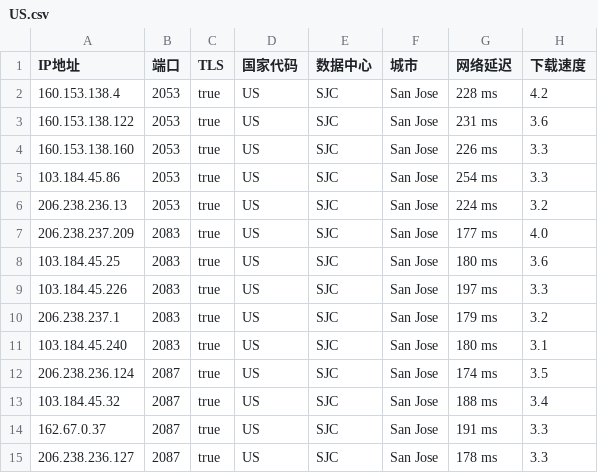
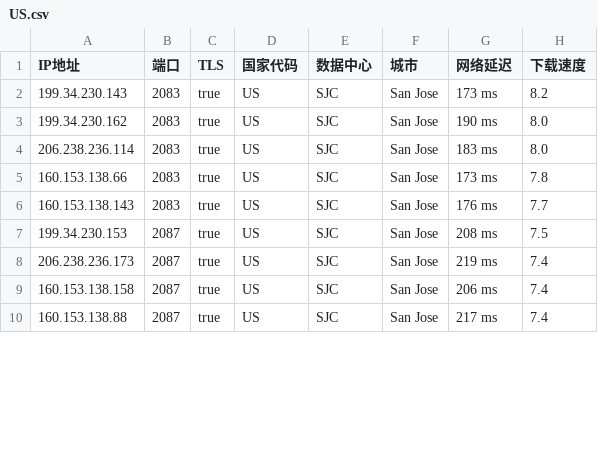
Before and after one commit to chuansuodiqiu/DownlodKV, a CSV file: US.csv, drawn as a sheet; only a part is shown; the diff covers the shown part only.

```diff
--- a/US.csv
+++ b/US.csv
@@ -1,15 +1,10 @@
 IP地址,端口,TLS,国家代码,数据中心,城市,网络延迟,下载速度
-160.153.138.4,2053,true,US,SJC,San Jose,228 ms,4.2
-160.153.138.122,2053,true,US,SJC,San Jose,231 ms,3.6
-160.153.138.160,2053,true,US,SJC,San Jose,226 ms,3.3
-103.184.45.86,2053,true,US,SJC,San Jose,254 ms,3.3
-206.238.236.13,2053,true,US,SJC,San Jose,224 ms,3.2
-206.238.237.209,2083,true,US,SJC,San Jose,177 ms,4.0
-103.184.45.25,2083,true,US,SJC,San Jose,180 ms,3.6
-103.184.45.226,2083,true,US,SJC,San Jose,197 ms,3.3
-206.238.237.1,2083,true,US,SJC,San Jose,179 ms,3.2
-103.184.45.240,2083,true,US,SJC,San Jose,180 ms,3.1
-206.238.236.124,2087,true,US,SJC,San Jose,174 ms,3.5
-103.184.45.32,2087,true,US,SJC,San Jose,188 ms,3.4
-162.67.0.37,2087,true,US,SJC,San Jose,191 ms,3.3
-206.238.236.127,2087,true,US,SJC,San Jose,178 ms,3.3
+199.34.230.143,2083,true,US,SJC,San Jose,173 ms,8.2
+199.34.230.162,2083,true,US,SJC,San Jose,190 ms,8.0
+206.238.236.114,2083,true,US,SJC,San Jose,183 ms,8.0
+160.153.138.66,2083,true,US,SJC,San Jose,173 ms,7.8
+160.153.138.143,2083,true,US,SJC,San Jose,176 ms,7.7
+199.34.230.153,2087,true,US,SJC,San Jose,208 ms,7.5
+206.238.236.173,2087,true,US,SJC,San Jose,219 ms,7.4
+160.153.138.158,2087,true,US,SJC,San Jose,206 ms,7.4
+160.153.138.88,2087,true,US,SJC,San Jose,217 ms,7.4
```
Also changed, not shown: 47 edited cells elsewhere in this file, 5 other files.
